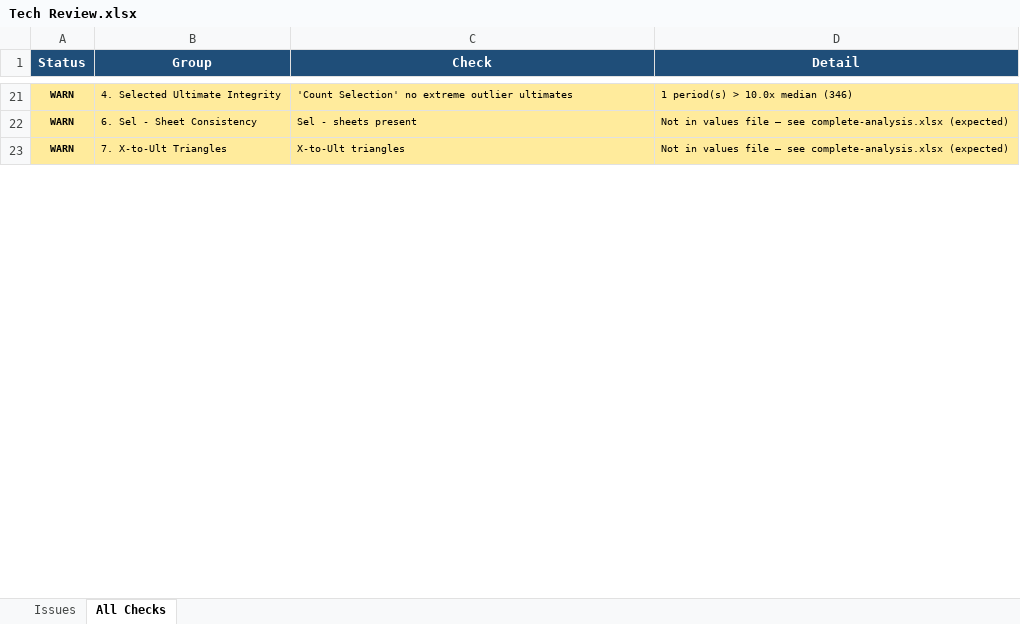
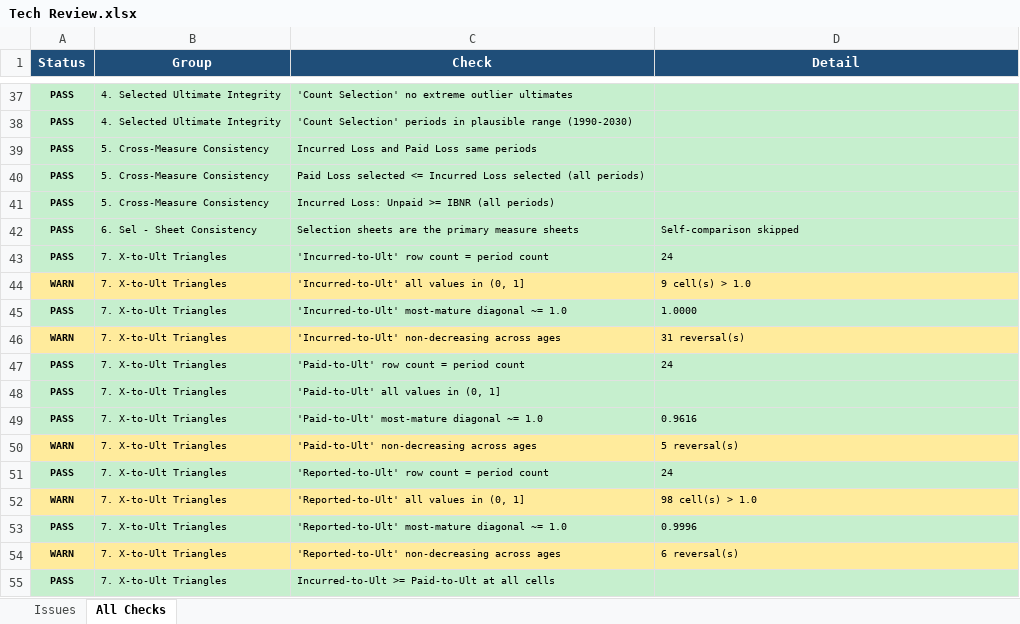
Before and after one commit to cas-team-analyst/claude-code, an Excel workbook: sample-data/sample-run/Tech Review.xlsx, sheet All Checks, drawn as a sheet; only a part is shown, gaps mark what is left out; values as stored, in another font and other column widths than the file's, no borders; removed rows and columns are numbered as before the commit, all else as after; the diff covers the shown part only; the diff names each change by its address in the sheet, - before the commit and + after, or states it on an @@ line.

```diff
--- a/sample-data/sample-run/Tech Review.xlsx (sheet All Checks)
+++ b/sample-data/sample-run/Tech Review.xlsx (sheet All Checks)
-A37 (Status): WARN
+A37 (Status): PASS
-A37:D37 fill: #FFEB9C
+A37:D37 fill: #C6EFCE
-D37 (Detail): 1 period(s) > 10.0x median (346)
+D37 (Detail): (empty)
-row 22: WARN | 6. Sel - Sheet Consistency | Sel - sheets present | Not in values file — see complete-analysis.xlsx (expected)
+row 38: PASS | 4. Selected Ultimate Integrity | 'Count Selection' periods in plausible range (1990-2030)
+row 39: PASS | 5. Cross-Measure Consistency | Incurred Loss and Paid Loss same periods
+row 40: PASS | 5. Cross-Measure Consistency | Paid Loss selected <= Incurred Loss selected (all periods)
+row 41: PASS | 5. Cross-Measure Consistency | Incurred Loss: Unpaid >= IBNR (all periods)
+row 42: PASS | 6. Sel - Sheet Consistency | Selection sheets are the primary measure sheets | Self-comparison skipped
+row 43: PASS | 7. X-to-Ult Triangles | 'Incurred-to-Ult' row count = period count | 24
+row 44: WARN | 7. X-to-Ult Triangles | 'Incurred-to-Ult' all values in (0, 1] | 9 cell(s) > 1.0
+row 45: PASS | 7. X-to-Ult Triangles | 'Incurred-to-Ult' most-mature diagonal ~= 1.0 | 1.0000
+row 46: WARN | 7. X-to-Ult Triangles | 'Incurred-to-Ult' non-decreasing across ages | 31 reversal(s)
+row 47: PASS | 7. X-to-Ult Triangles | 'Paid-to-Ult' row count = period count | 24
+row 48: PASS | 7. X-to-Ult Triangles | 'Paid-to-Ult' all values in (0, 1]
+row 49: PASS | 7. X-to-Ult Triangles | 'Paid-to-Ult' most-mature diagonal ~= 1.0 | 0.9616
+row 50: WARN | 7. X-to-Ult Triangles | 'Paid-to-Ult' non-decreasing across ages | 5 reversal(s)
+row 51: PASS | 7. X-to-Ult Triangles | 'Reported-to-Ult' row count = period count | 24
-C52 (Check): X-to-Ult triangles
+C52 (Check): 'Reported-to-Ult' all values in (0, 1]
-D52 (Detail): Not in values file — see complete-analysis.xlsx (expected)
+D52 (Detail): 98 cell(s) > 1.0
+row 53: PASS | 7. X-to-Ult Triangles | 'Reported-to-Ult' most-mature diagonal ~= 1.0 | 0.9996
+row 54: WARN | 7. X-to-Ult Triangles | 'Reported-to-Ult' non-decreasing across ages | 6 reversal(s)
+row 55: PASS | 7. X-to-Ult Triangles | Incurred-to-Ult >= Paid-to-Ult at all cells
```
Also changed, not shown: 49 added rows, 2 removed rows, 22 edited cells and cell formats elsewhere in this sheet, sheet Issues, 9 other files.
